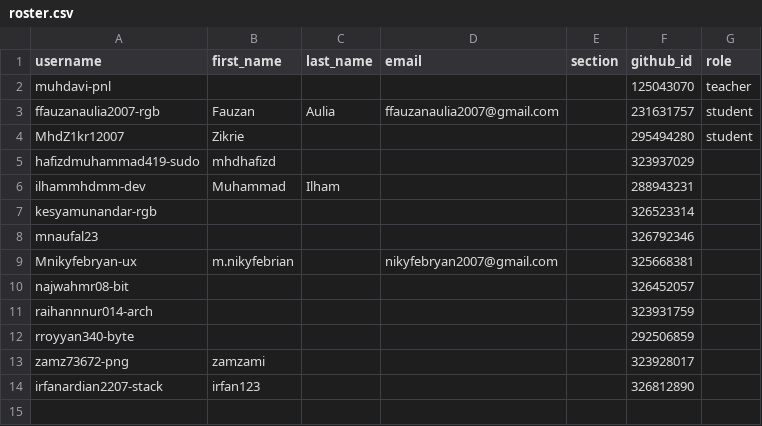
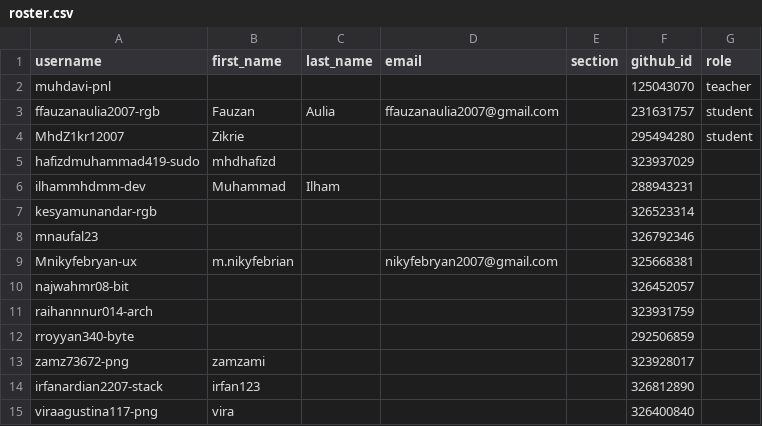
Before and after one commit to tik-pnl/classroom50, a CSV file: 2025-trkj-2b/roster.csv, drawn as a sheet; the diff names each change by its address in the sheet, - before the commit and + after, or states it on an @@ line.

Commit message:
[Classroom 50] Add 1 student : 2025-trkj-2b

```diff
--- a/2025-trkj-2b/roster.csv
+++ b/2025-trkj-2b/roster.csv
+row 15: viraagustina117-png | vira |  |  |  | 326400840
```
